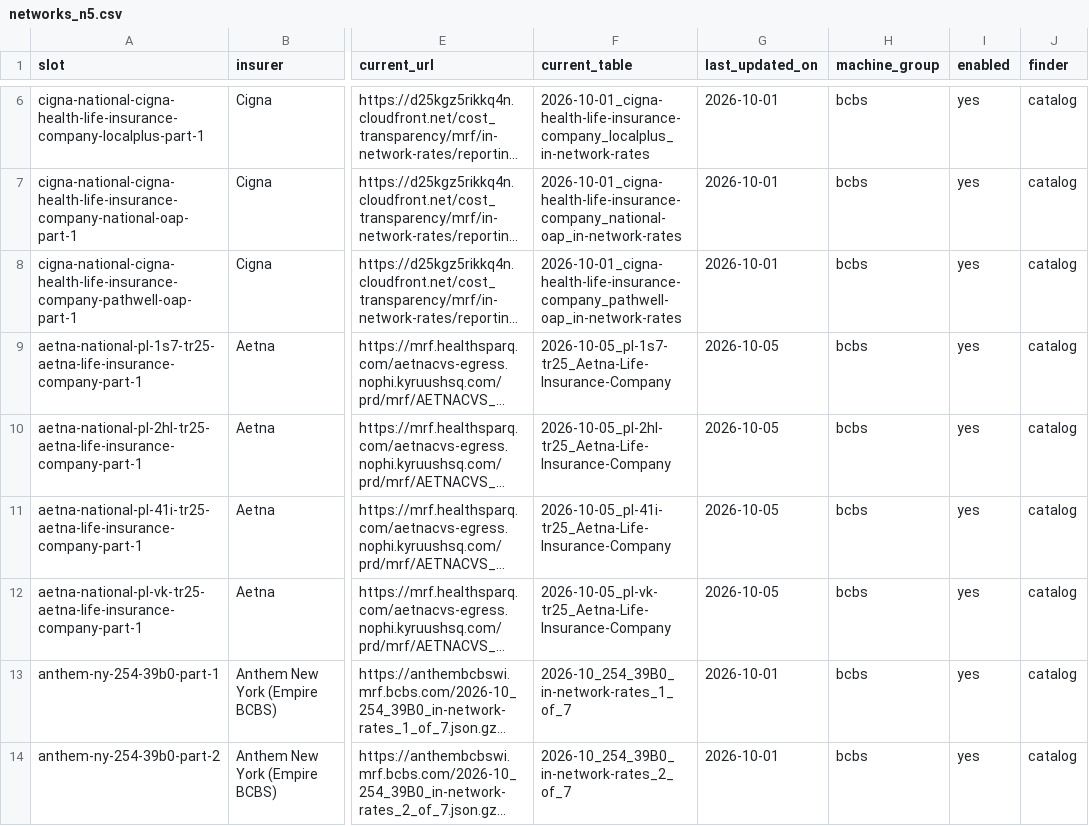
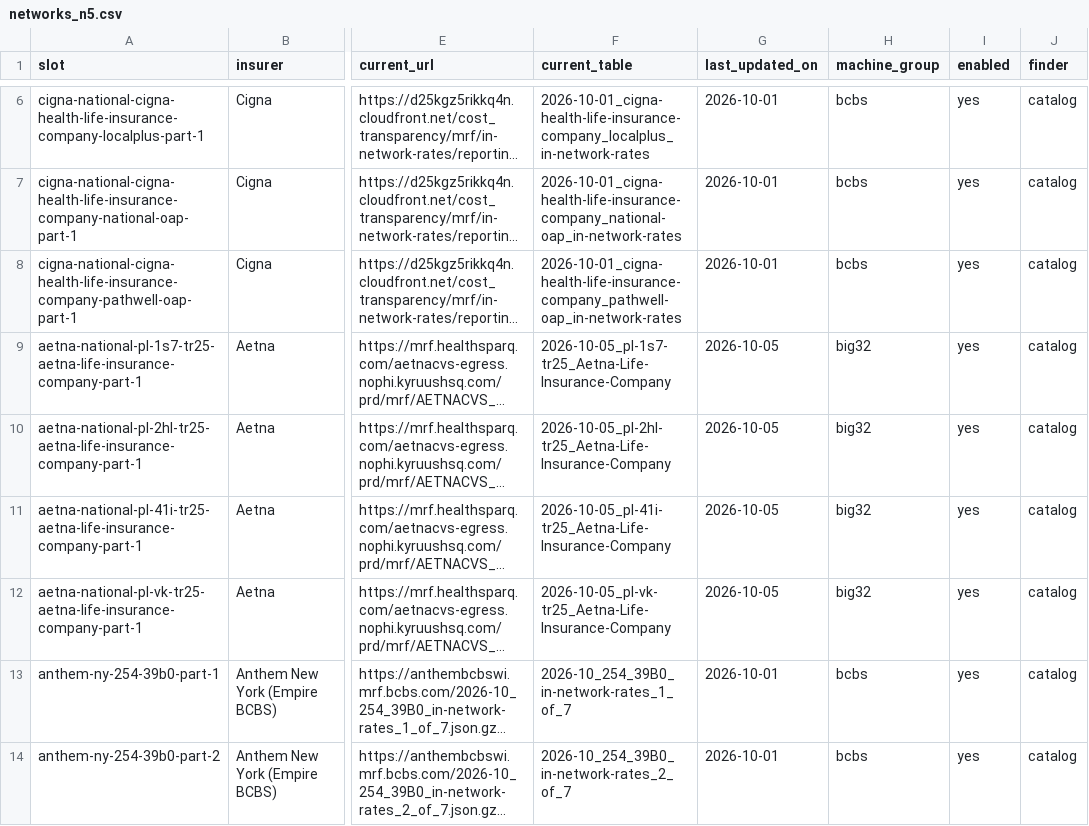
Before and after one commit to betsyflickinger-max/files.healthcare_price-files-bot, a CSV file: insurers/networks_n5.csv, drawn as a sheet; only a part is shown, gaps mark what is left out; long unchanged cells end in …; the diff names each change by its address in the sheet, - before the commit and + after, or states it on an @@ line.

```diff
--- a/insurers/networks_n5.csv
+++ b/insurers/networks_n5.csv
-H9:H12 (machine_group): bcbs
+H9:H12 (machine_group): big32
```
Also changed, not shown: 4 other files.
